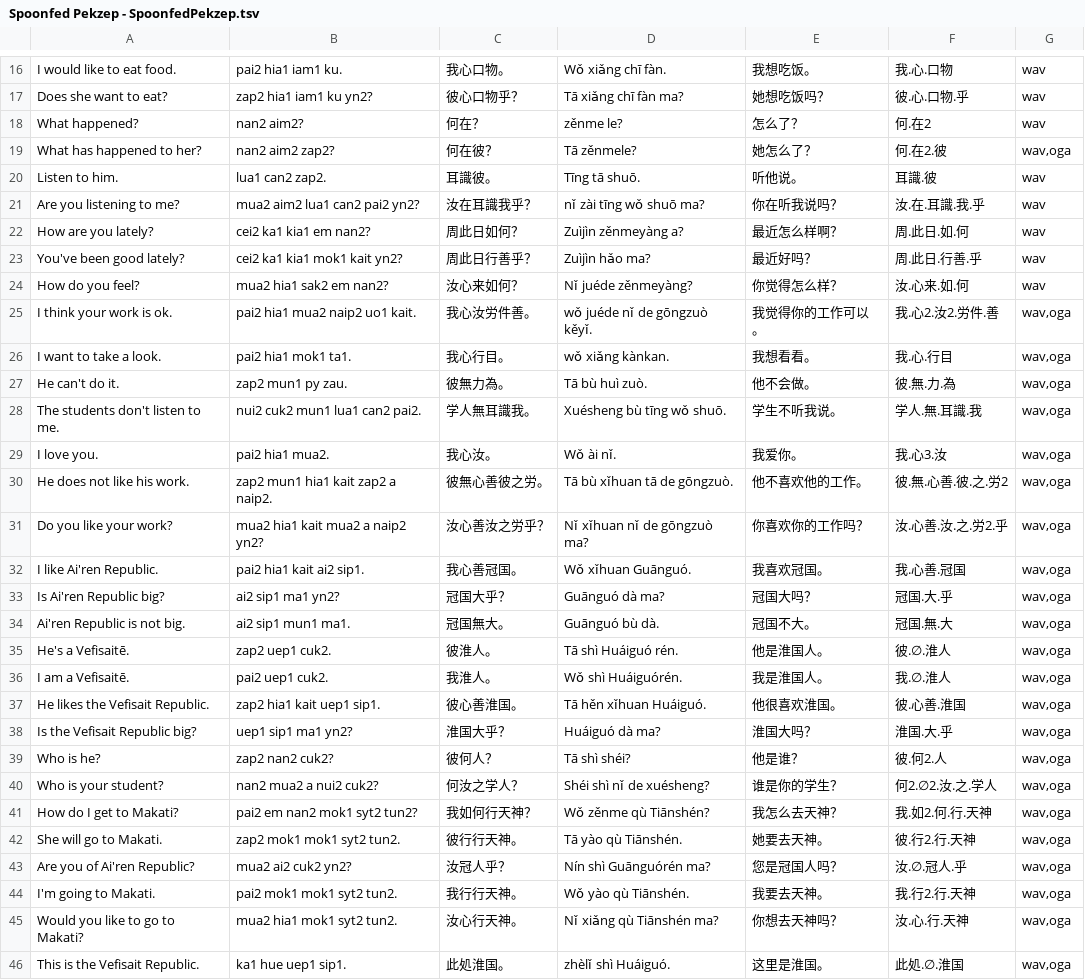
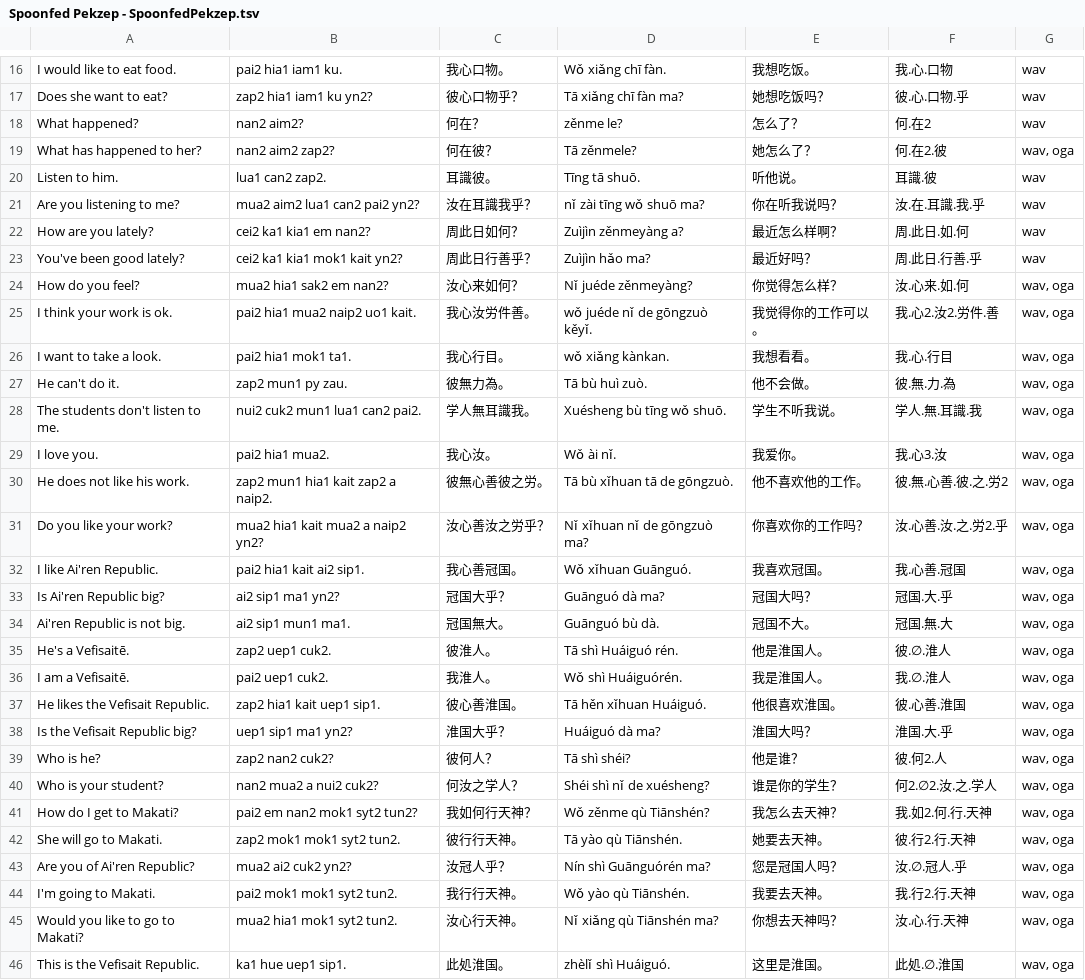
Before and after one commit to jurliyuuri/spoonfed_pekzep, a TSV file: raw/Spoonfed Pekzep - SpoonfedPekzep.tsv, drawn as a sheet; only a part is shown, gaps mark what is left out; the diff covers the shown part only.

```diff
--- a/raw/Spoonfed Pekzep - SpoonfedPekzep.tsv
+++ b/raw/Spoonfed Pekzep - SpoonfedPekzep.tsv
@@ -18,3 +18,3 @@ Does she want to eat?	zap2 hia1 iam1 ku yn2?	彼心口物乎？	Tā xiǎng chī
 What happened?	nan2 aim2?	何在？	zěnme le?	怎么了？	何.在2	wav
-What has happened to her?	nan2 aim2 zap2?	何在彼？	Tā zěnmele?	她怎么了？	何.在2.彼	wav,oga
+What has happened to her?	nan2 aim2 zap2?	何在彼？	Tā zěnmele?	她怎么了？	何.在2.彼	wav, oga
 Listen to him.	lua1 can2 zap2.	耳識彼。	Tīng tā shuō.	听他说。	耳識.彼	wav
@@ -23,24 +23,24 @@ How are you lately?	cei2 ka1 kia1 em nan2?	周此日如何？	Zuìjìn zěnmeyà
 You've been good lately?	cei2 ka1 kia1 mok1 kait yn2?	周此日行善乎？	Zuìjìn hǎo ma?	最近好吗？	周.此日.行善.乎	wav
-How do you feel?	mua2 hia1 sak2 em nan2?	汝心来如何？	Nǐ juéde zěnmeyàng?	你觉得怎么样？	汝.心来.如.何	wav
-I think your work is ok.	pai2 hia1 mua2 naip2 uo1 kait.	我心汝労件善。	wǒ juéde nǐ de gōngzuò kěyǐ.	我觉得你的工作可以。	我.心2.汝2.労件.善	wav,oga
-I want to take a look.	pai2 hia1 mok1 ta1.	我心行目。	wǒ xiǎng kànkan.	我想看看。	我.心.行目	wav,oga
-He can't do it.	zap2 mun1 py zau.	彼無力為。	Tā bù huì zuò.	他不会做。	彼.無.力.為	wav,oga
-The students don't listen to me.	nui2 cuk2 mun1 lua1 can2 pai2.	学人無耳識我。	Xuésheng bù tīng wǒ shuō.	学生不听我说。	学人.無.耳識.我	wav,oga
-I love you.	pai2 hia1 mua2.	我心汝。	Wǒ ài nǐ.	我爱你。	我.心3.汝	wav,oga
-He does not like his work.	zap2 mun1 hia1 kait zap2 a naip2.	彼無心善彼之労。	Tā bù xǐhuan tā de gōngzuò.	他不喜欢他的工作。	彼.無.心善.彼.之.労2	wav,oga
-Do you like your work?	mua2 hia1 kait mua2 a naip2 yn2?	汝心善汝之労乎？	Nǐ xǐhuan nǐ de gōngzuò ma?	你喜欢你的工作吗？	汝.心善.汝.之.労2.乎	wav,oga
-I like Ai'ren Republic.	pai2 hia1 kait ai2 sip1.	我心善冠国。	Wǒ xǐhuan Guānguó.	我喜欢冠国。	我.心善.冠国	wav,oga
-Is Ai'ren Republic big?	ai2 sip1 ma1 yn2?	冠国大乎？	Guānguó dà ma?	冠国大吗？	冠国.大.乎	wav,oga
-Ai'ren Republic is not big.	ai2 sip1 mun1 ma1.	冠国無大。	Guānguó bù dà.	冠国不大。	冠国.無.大	wav,oga
-He's a Vefisaitē.	zap2 uep1 cuk2.	彼淮人。	Tā shì Huáiguó rén.	他是淮国人。	彼.∅.淮人	wav,oga
-I am a Vefisaitē.	pai2 uep1 cuk2.	我淮人。	Wǒ shì Huáiguórén.	我是淮国人。	我.∅.淮人	wav,oga
-He likes the Vefisait Republic.	zap2 hia1 kait uep1 sip1.	彼心善淮国。	Tā hěn xǐhuan Huáiguó.	他很喜欢淮国。	彼.心善.淮国	wav,oga
-Is the Vefisait Republic big?	uep1 sip1 ma1 yn2?	淮国大乎？	Huáiguó dà ma?	淮国大吗？	淮国.大.乎	wav,oga
-Who is he?	zap2 nan2 cuk2?	彼何人？	Tā shì shéi?	他是谁？	彼.何2.人	wav,oga
-Who is your student?	nan2 mua2 a nui2 cuk2?	何汝之学人？	Shéi shì nǐ de xuésheng?	谁是你的学生？	何2.∅2.汝.之.学人	wav,oga
-How do I get to Makati?	pai2 em nan2 mok1 syt2 tun2?	我如何行天神？	Wǒ zěnme qù Tiānshén?	我怎么去天神？	我.如2.何.行.天神	wav,oga
-She will go to Makati.	zap2 mok1 mok1 syt2 tun2.	彼行行天神。	Tā yào qù Tiānshén.	她要去天神。	彼.行2.行.天神	wav,oga
-Are you of Ai'ren Republic?	mua2 ai2 cuk2 yn2?	汝冠人乎？	Nín shì Guānguórén ma?	您是冠国人吗？	汝.∅.冠人.乎	wav,oga
-I'm going to Makati.	pai2 mok1 mok1 syt2 tun2.	我行行天神。	Wǒ yào qù Tiānshén.	我要去天神。	我.行2.行.天神	wav,oga
-Would you like to go to Makati?	mua2 hia1 mok1 syt2 tun2.	汝心行天神。	Nǐ xiǎng qù Tiānshén ma?	你想去天神吗？	汝.心.行.天神	wav,oga
-This is the Vefisait Republic.	ka1 hue uep1 sip1.	此処淮国。	zhèlǐ shì Huáiguó.	这里是淮国。	此処.∅.淮国	wav,oga
+How do you feel?	mua2 hia1 sak2 em nan2?	汝心来如何？	Nǐ juéde zěnmeyàng?	你觉得怎么样？	汝.心来.如.何	wav, oga
+I think your work is ok.	pai2 hia1 mua2 naip2 uo1 kait.	我心汝労件善。	wǒ juéde nǐ de gōngzuò kěyǐ.	我觉得你的工作可以。	我.心2.汝2.労件.善	wav, oga
+I want to take a look.	pai2 hia1 mok1 ta1.	我心行目。	wǒ xiǎng kànkan.	我想看看。	我.心.行目	wav, oga
+He can't do it.	zap2 mun1 py zau.	彼無力為。	Tā bù huì zuò.	他不会做。	彼.無.力.為	wav, oga
+The students don't listen to me.	nui2 cuk2 mun1 lua1 can2 pai2.	学人無耳識我。	Xuésheng bù tīng wǒ shuō.	学生不听我说。	学人.無.耳識.我	wav, oga
+I love you.	pai2 hia1 mua2.	我心汝。	Wǒ ài nǐ.	我爱你。	我.心3.汝	wav, oga
+He does not like his work.	zap2 mun1 hia1 kait zap2 a naip2.	彼無心善彼之労。	Tā bù xǐhuan tā de gōngzuò.	他不喜欢他的工作。	彼.無.心善.彼.之.労2	wav, oga
+Do you like your work?	mua2 hia1 kait mua2 a naip2 yn2?	汝心善汝之労乎？	Nǐ xǐhuan nǐ de gōngzuò ma?	你喜欢你的工作吗？	汝.心善.汝.之.労2.乎	wav, oga
+I like Ai'ren Republic.	pai2 hia1 kait ai2 sip1.	我心善冠国。	Wǒ xǐhuan Guānguó.	我喜欢冠国。	我.心善.冠国	wav, oga
+Is Ai'ren Republic big?	ai2 sip1 ma1 yn2?	冠国大乎？	Guānguó dà ma?	冠国大吗？	冠国.大.乎	wav, oga
+Ai'ren Republic is not big.	ai2 sip1 mun1 ma1.	冠国無大。	Guānguó bù dà.	冠国不大。	冠国.無.大	wav, oga
+He's a Vefisaitē.	zap2 uep1 cuk2.	彼淮人。	Tā shì Huáiguó rén.	他是淮国人。	彼.∅.淮人	wav, oga
+I am a Vefisaitē.	pai2 uep1 cuk2.	我淮人。	Wǒ shì Huáiguórén.	我是淮国人。	我.∅.淮人	wav, oga
+He likes the Vefisait Republic.	zap2 hia1 kait uep1 sip1.	彼心善淮国。	Tā hěn xǐhuan Huáiguó.	他很喜欢淮国。	彼.心善.淮国	wav, oga
+Is the Vefisait Republic big?	uep1 sip1 ma1 yn2?	淮国大乎？	Huáiguó dà ma?	淮国大吗？	淮国.大.乎	wav, oga
+Who is he?	zap2 nan2 cuk2?	彼何人？	Tā shì shéi?	他是谁？	彼.何2.人	wav, oga
+Who is your student?	nan2 mua2 a nui2 cuk2?	何汝之学人？	Shéi shì nǐ de xuésheng?	谁是你的学生？	何2.∅2.汝.之.学人	wav, oga
+How do I get to Makati?	pai2 em nan2 mok1 syt2 tun2?	我如何行天神？	Wǒ zěnme qù Tiānshén?	我怎么去天神？	我.如2.何.行.天神	wav, oga
+She will go to Makati.	zap2 mok1 mok1 syt2 tun2.	彼行行天神。	Tā yào qù Tiānshén.	她要去天神。	彼.行2.行.天神	wav, oga
+Are you of Ai'ren Republic?	mua2 ai2 cuk2 yn2?	汝冠人乎？	Nín shì Guānguórén ma?	您是冠国人吗？	汝.∅.冠人.乎	wav, oga
+I'm going to Makati.	pai2 mok1 mok1 syt2 tun2.	我行行天神。	Wǒ yào qù Tiānshén.	我要去天神。	我.行2.行.天神	wav, oga
+Would you like to go to Makati?	mua2 hia1 mok1 syt2 tun2.	汝心行天神。	Nǐ xiǎng qù Tiānshén ma?	你想去天神吗？	汝.心.行.天神	wav, oga
+This is the Vefisait Republic.	ka1 hue uep1 sip1.	此処淮国。	zhèlǐ shì Huáiguó.	这里是淮国。	此処.∅.淮国	wav, oga
```
Also changed, not shown: 12 edited cells elsewhere in this file, raw/Spoonfed Pekzep - 語彙整理（超草案）.tsv, 10 other files.
